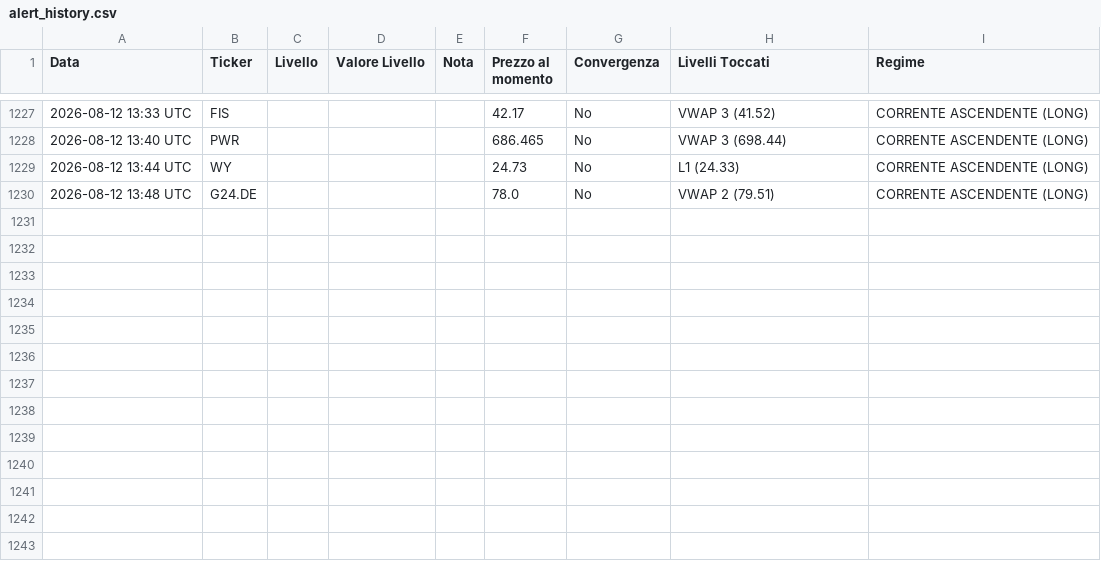
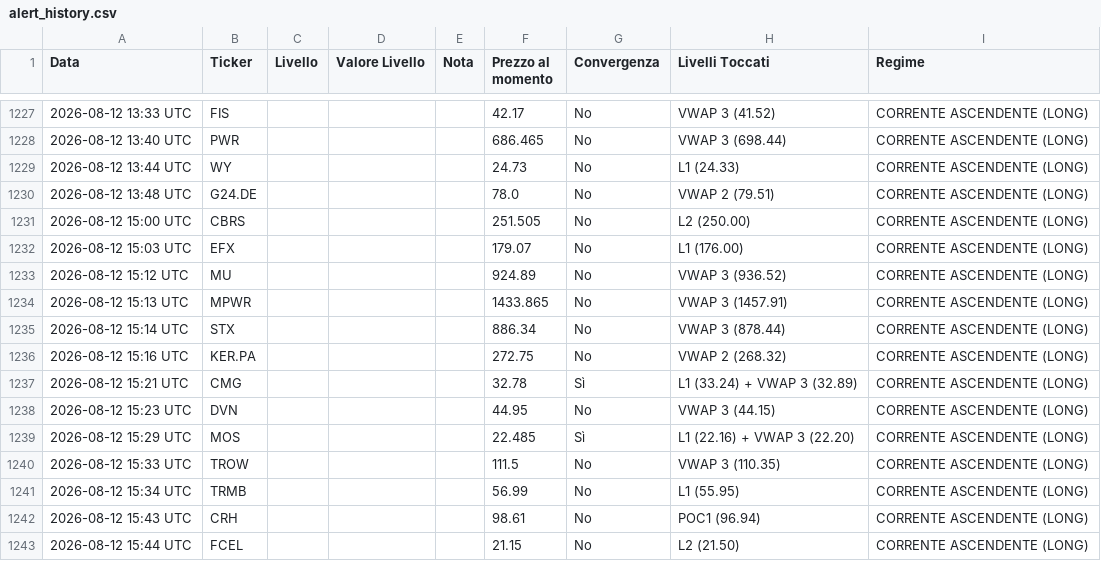
Before and after one commit to Logg84/monitor-trading-marco, a CSV file: alert_history.csv, drawn as a sheet; only a part is shown, gaps mark what is left out.

Commit message:
Aggiorna stato e storico alert

```diff
--- a/alert_history.csv
+++ b/alert_history.csv
@@ -1230 +1230,14 @@ Data,Ticker,Livello,Valore Livello,Nota,Prezzo al momento,Convergenza,Livelli To
 2026-08-12 13:48 UTC,G24.DE,,,,78.0,No,VWAP 2 (79.51),CORRENTE ASCENDENTE (LONG)
+2026-08-12 15:00 UTC,CBRS,,,,251.505,No,L2 (250.00),CORRENTE ASCENDENTE (LONG)
+2026-08-12 15:03 UTC,EFX,,,,179.07,No,L1 (176.00),CORRENTE ASCENDENTE (LONG)
+2026-08-12 15:12 UTC,MU,,,,924.89,No,VWAP 3 (936.52),CORRENTE ASCENDENTE (LONG)
+2026-08-12 15:13 UTC,MPWR,,,,1433.865,No,VWAP 3 (1457.91),CORRENTE ASCENDENTE (LONG)
+2026-08-12 15:14 UTC,STX,,,,886.34,No,VWAP 3 (878.44),CORRENTE ASCENDENTE (LONG)
+2026-08-12 15:16 UTC,KER.PA,,,,272.75,No,VWAP 2 (268.32),CORRENTE ASCENDENTE (LONG)
+2026-08-12 15:21 UTC,CMG,,,,32.78,Sì,L1 (33.24) + VWAP 3 (32.89),CORRENTE ASCENDENTE (LONG)
+2026-08-12 15:23 UTC,DVN,,,,44.95,No,VWAP 3 (44.15),CORRENTE ASCENDENTE (LONG)
+2026-08-12 15:29 UTC,MOS,,,,22.485,Sì,L1 (22.16) + VWAP 3 (22.20),CORRENTE ASCENDENTE (LONG)
+2026-08-12 15:33 UTC,TROW,,,,111.5,No,VWAP 3 (110.35),CORRENTE ASCENDENTE (LONG)
+2026-08-12 15:34 UTC,TRMB,,,,56.99,No,L1 (55.95),CORRENTE ASCENDENTE (LONG)
+2026-08-12 15:43 UTC,CRH,,,,98.61,No,POC1 (96.94),CORRENTE ASCENDENTE (LONG)
+2026-08-12 15:44 UTC,FCEL,,,,21.15,No,L2 (21.50),CORRENTE ASCENDENTE (LONG)
```
Also changed, not shown: 2 other files.
